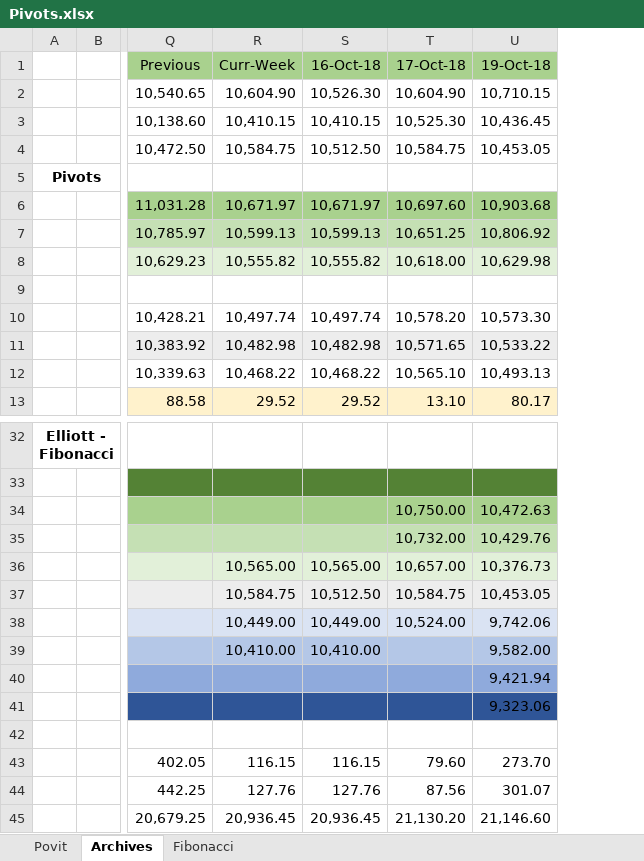
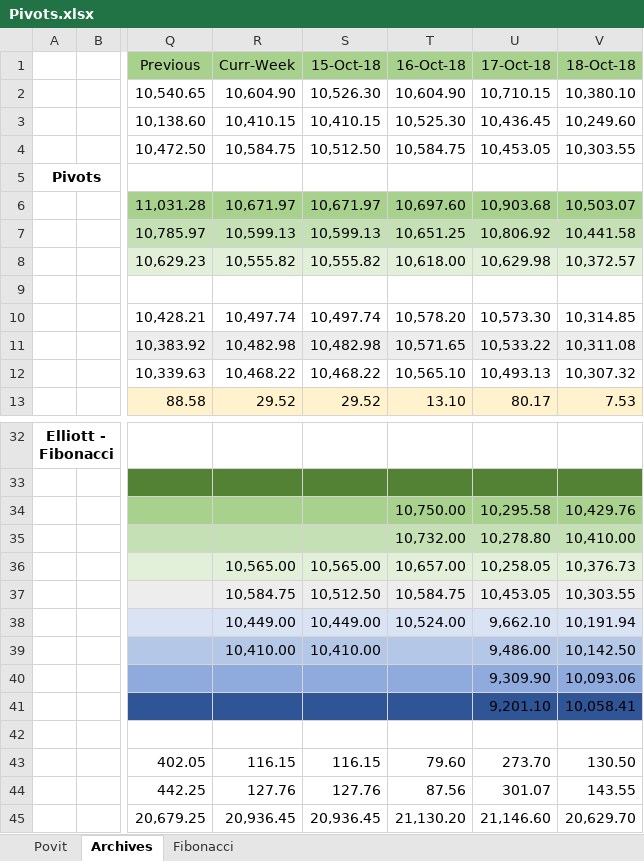
Before and after one commit to anbumaran/stocks, an Excel workbook: Pivots.xlsx, sheet Archives, drawn as a sheet; only a part is shown, gaps mark what is left out; values as stored, in another font and other column widths than the file's, no borders; the diff names each change by its address in the sheet, - before the commit and + after, or states it on an @@ line.

```diff
--- a/Pivots.xlsx (sheet Archives)
+++ b/Pivots.xlsx (sheet Archives)
+column V (18-Oct-18), rows 2-13: 10,380.10 | 10,249.60 | 10,303.55 |  | 10,503.07 | 10,441.58 | 10,372.57 |  | 10,314.85 | 10,311.08 | 10,307.32 | 7.53; rows 34-45: 10,429.76 | 10,410.00 | 10,376.73 | 10,303.55 | 10,191.94 | 10,142.50 | 10,093.06 | 10,058.41 |  | 130.50 | 143.55 | 20,629.70
-S1: 16-Oct-18
+S1: 15-Oct-18
-T1: 17-Oct-18
+T1: 16-Oct-18
-U1: 19-Oct-18
+U1: 17-Oct-18
-U34 (17-Oct-18): 10,472.63
+U34 (17-Oct-18): 10,295.58
-U35 (17-Oct-18): 10,429.76
+U35 (17-Oct-18): 10,278.80
-U36 (17-Oct-18): 10,376.73
+U36 (17-Oct-18): 10,258.05
-U38 (17-Oct-18): 9,742.06
+U38 (17-Oct-18): 9,662.10
-U39 (17-Oct-18): 9,582.00
+U39 (17-Oct-18): 9,486.00
-U40 (17-Oct-18): 9,421.94
+U40 (17-Oct-18): 9,309.90
-U41 (17-Oct-18): 9,323.06
+U41 (17-Oct-18): 9,201.10
```
Also changed, not shown: sheet Fibonacci, sheet Povit.
